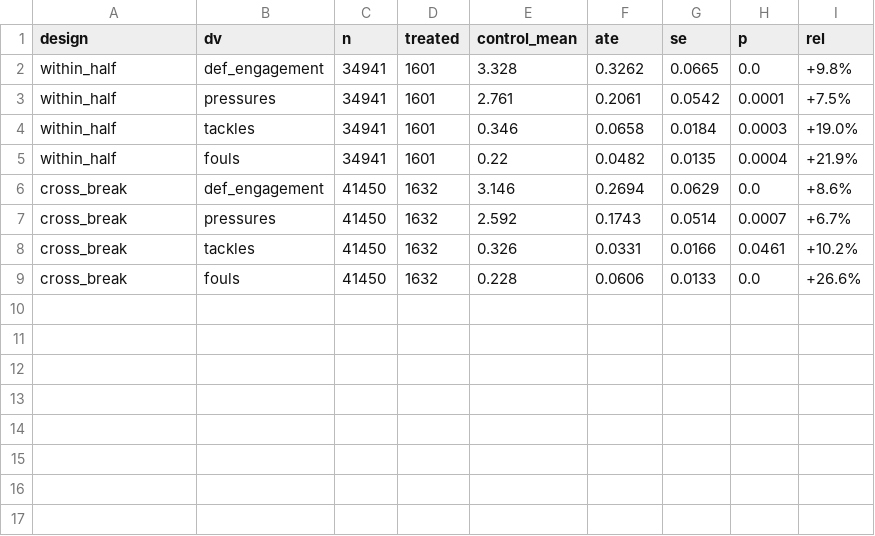
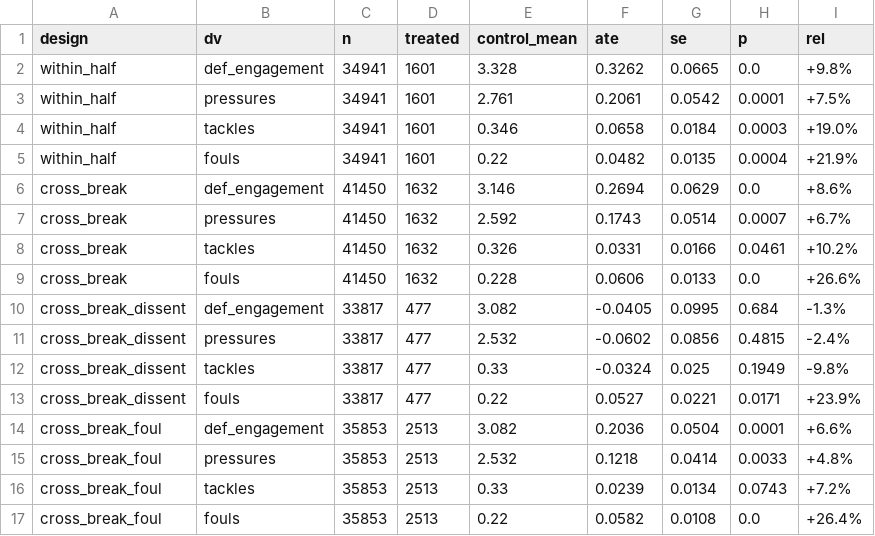
Before and after one commit to olivermueller/yellowcard, a CSV file: data/placebo_timing.csv, drawn as a sheet.

```diff
--- a/data/placebo_timing.csv
+++ b/data/placebo_timing.csv
@@ -9 +9,9 @@ cross_break,tackles,41450,1632,0.326,0.0331,0.0166,0.0461,+10.2%
 cross_break,fouls,41450,1632,0.228,0.0606,0.0133,0.0,+26.6%
+cross_break_dissent,def_engagement,33817,477,3.082,-0.0405,0.0995,0.684,-1.3%
+cross_break_dissent,pressures,33817,477,2.532,-0.0602,0.0856,0.4815,-2.4%
+cross_break_dissent,tackles,33817,477,0.33,-0.0324,0.025,0.1949,-9.8%
+cross_break_dissent,fouls,33817,477,0.22,0.0527,0.0221,0.0171,+23.9%
+cross_break_foul,def_engagement,35853,2513,3.082,0.2036,0.0504,0.0001,+6.6%
+cross_break_foul,pressures,35853,2513,2.532,0.1218,0.0414,0.0033,+4.8%
+cross_break_foul,tackles,35853,2513,0.33,0.0239,0.0134,0.0743,+7.2%
+cross_break_foul,fouls,35853,2513,0.22,0.0582,0.0108,0.0,+26.4%
```
Also changed, not shown: 1 other file.
